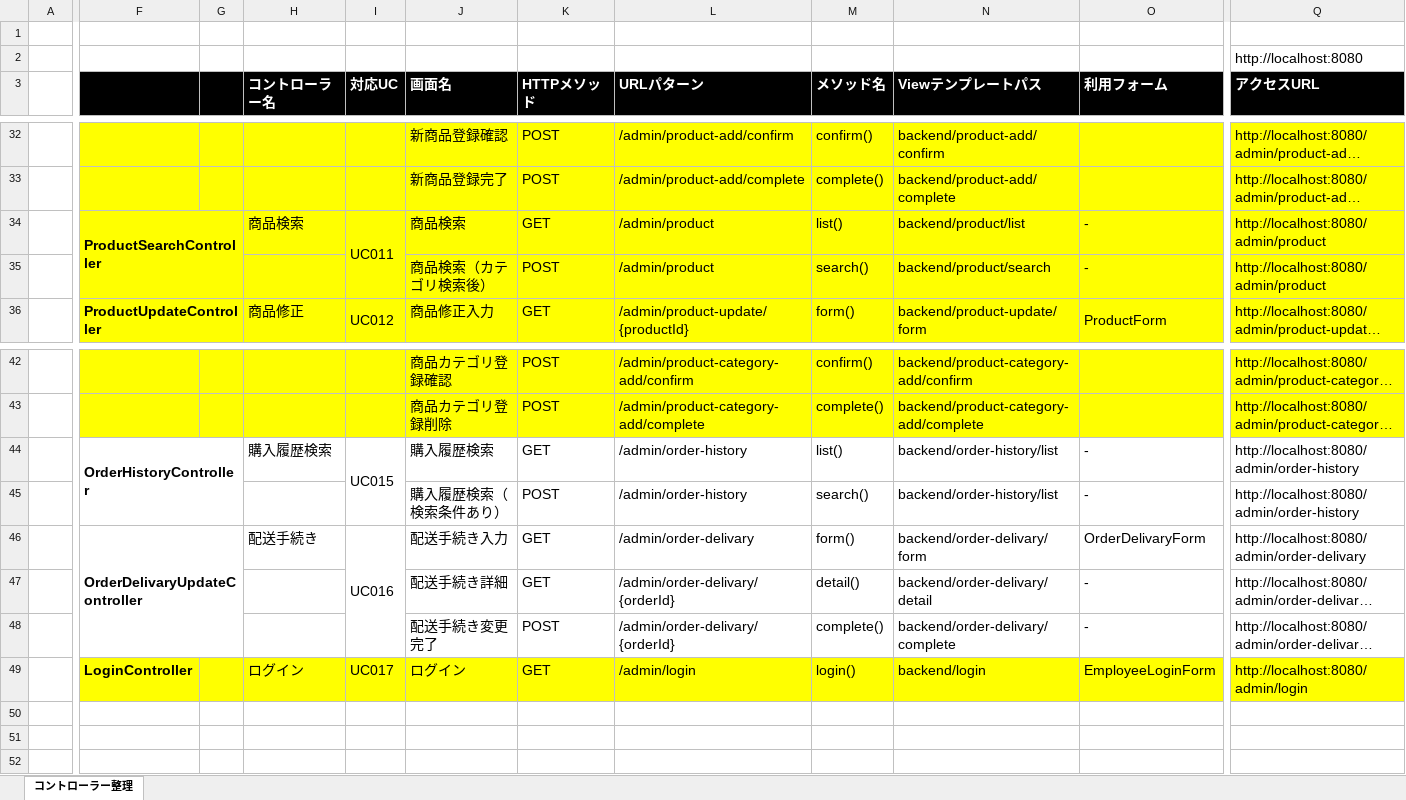
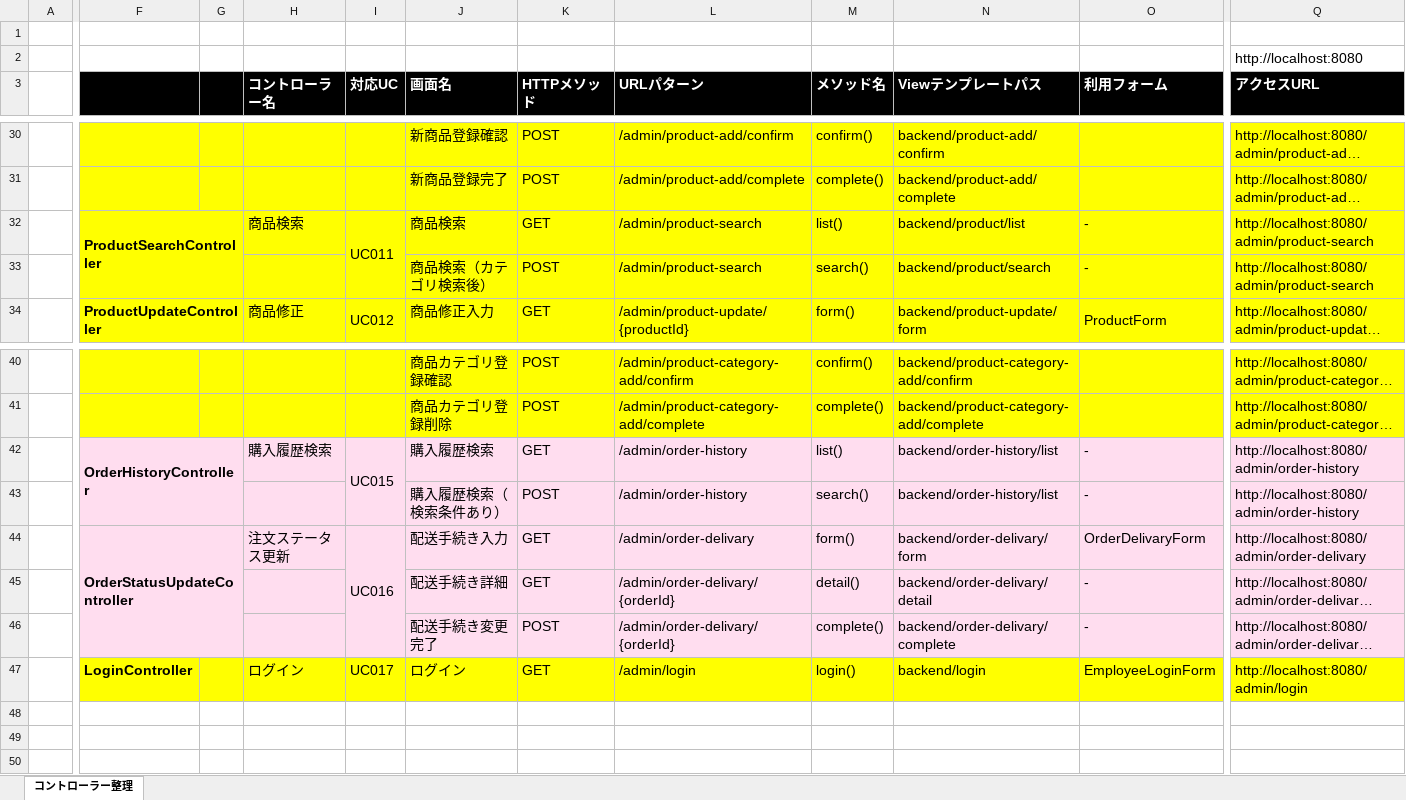
Before and after one commit to imagepit/fullness-ec, an Excel workbook: plan/etc/コントローラー関連整理表.xlsx, sheet コントローラー整理, drawn as a sheet; only a part is shown, gaps mark what is left out; long unchanged cells end in …; values as stored, in another font and other column widths than the file's, no borders; addresses are those after the commit; rows hold the shown columns only; the diff covers the shown part only; the diff names each change by its address in the sheet, - before the commit and + after, or states it on an @@ line.

```diff
--- a/plan/etc/コントローラー関連整理表.xlsx (sheet コントローラー整理)
+++ b/plan/etc/コントローラー関連整理表.xlsx (sheet コントローラー整理)
-L32:L33 (URLパターン): /admin/product
+L32:L33 (URLパターン): /admin/product-search
-Q32:Q33 (アクセスURL): http://localhost:8080/admin/product
+Q32:Q33 (アクセスURL): http://localhost:8080/admin/product-search
-F42:Q46 fill: none
+F42:Q46 fill: #FFDDEF
-F44: OrderDelivaryUpdateController
+F44: OrderStatusUpdateController
-H44 (コントローラー名): 配送手続き
+H44 (コントローラー名): 注文ステータス更新
+row 48: (empty)
+row 49: (empty)
+row 50: (empty)
```
Also changed, not shown: 2 removed rows, 11 edited cells, cell formats and merged cells elsewhere in this sheet, formulas that keep their value, 30 other files.
